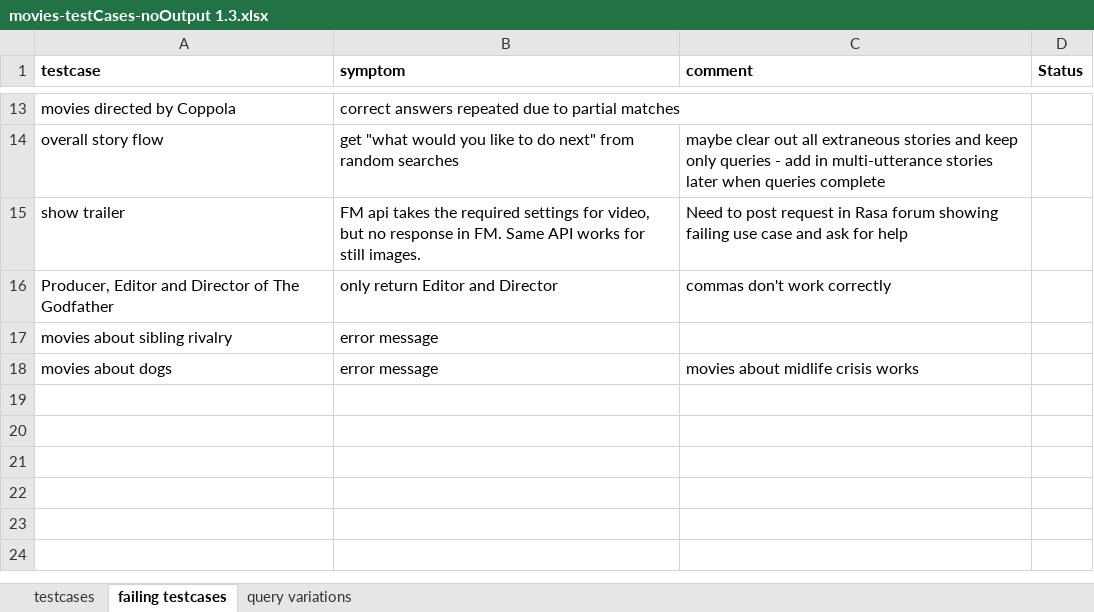
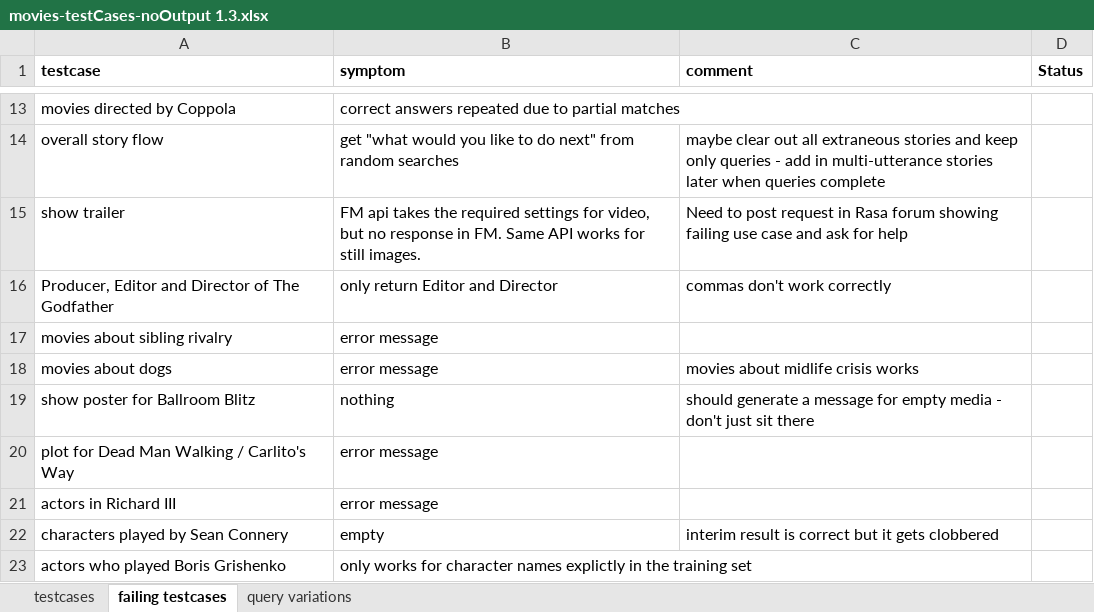
Before and after one commit to ryanmark1867/chatbot, an Excel workbook: testcases/movies-testCases-noOutput 1.3.xlsx, sheet failing testcases, drawn as a sheet; only a part is shown, gaps mark what is left out; values as stored, in another font and other column widths than the file's, no borders; the diff names each change by its address in the sheet, - before the commit and + after, or states it on an @@ line.

Commit message:
Add files via upload

```diff
--- a/testcases/movies-testCases-noOutput 1.3.xlsx (sheet failing testcases)
+++ b/testcases/movies-testCases-noOutput 1.3.xlsx (sheet failing testcases)
+row 19: show poster for Ballroom Blitz | nothing | should generate a message for empty media - don't just sit there
+row 20: plot for Dead Man Walking / Carlito's Way | error message
+row 21: actors in Richard III | error message
+row 22: characters played by Sean Connery | empty | interim result is correct but it gets clobbered
+row 23: actors who played Boris Grishenko | only works for character names explictly in the training set
```
